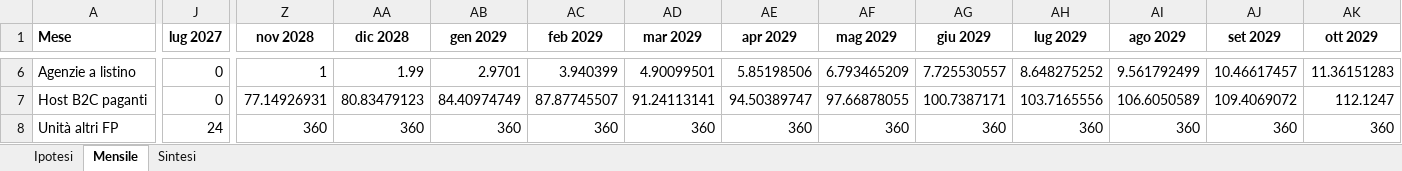
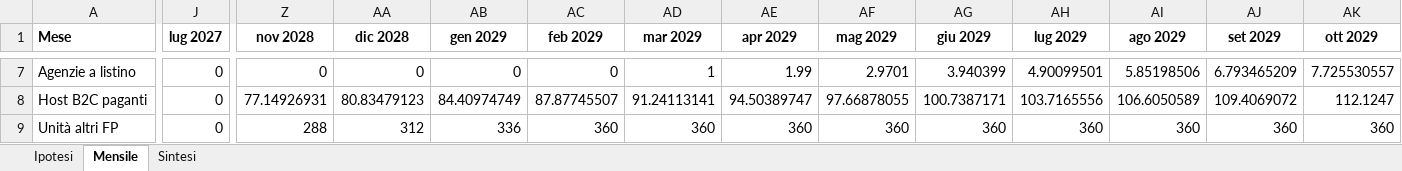
Before and after one commit to casazen/backend, an Excel workbook: Sessions/business-plan-2026-10/modello/modello-economico.xlsx, sheet Mensile, drawn as a sheet; only a part is shown, gaps mark what is left out; values as stored, in another font and other column widths than the file's, no borders; addresses are those after the commit; the diff covers the shown part only; the diff names each change by its address in the sheet, - before the commit and + after, or states it on an @@ line.

```diff
--- a/Sessions/business-plan-2026-10/modello/modello-economico.xlsx (sheet Mensile)
+++ b/Sessions/business-plan-2026-10/modello/modello-economico.xlsx (sheet Mensile)
-Z7 (nov 2028): 1
+Z7 (nov 2028): 0
-AA7 (dic 2028): 1.99
+AA7 (dic 2028): 0
-AB7 (gen 2029): 2.9701
+AB7 (gen 2029): 0
-AC7 (feb 2029): 3.940399
+AC7 (feb 2029): 0
-AD7 (mar 2029): 4.90099501
+AD7 (mar 2029): 1
-AE7 (apr 2029): 5.85198506
+AE7 (apr 2029): 1.99
-AF7 (mag 2029): 6.793465209
+AF7 (mag 2029): 2.9701
-AG7 (giu 2029): 7.725530557
+AG7 (giu 2029): 3.940399
-AH7 (lug 2029): 8.648275252
+AH7 (lug 2029): 4.90099501
-AI7 (ago 2029): 9.561792499
+AI7 (ago 2029): 5.85198506
-AJ7 (set 2029): 10.46617457
+AJ7 (set 2029): 6.793465209
-AK7 (ott 2029): 11.36151283
+AK7 (ott 2029): 7.725530557
-J9 (lug 2027): 24
+J9 (lug 2027): 0
-Z9 (nov 2028): 360
+Z9 (nov 2028): 288
-AA9 (dic 2028): 360
+AA9 (dic 2028): 312
-AB9 (gen 2029): 360
+AB9 (gen 2029): 336
```
Also changed, not shown: 1 added row, 355 edited cells and cell formats elsewhere in this sheet, sheet Ipotesi, sheet Sintesi, formulas that keep their value, 3 other files.
